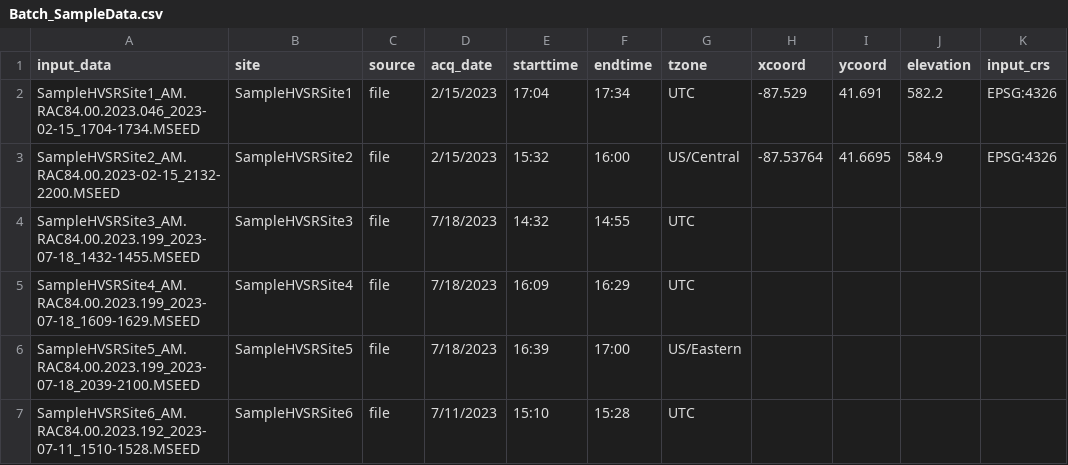
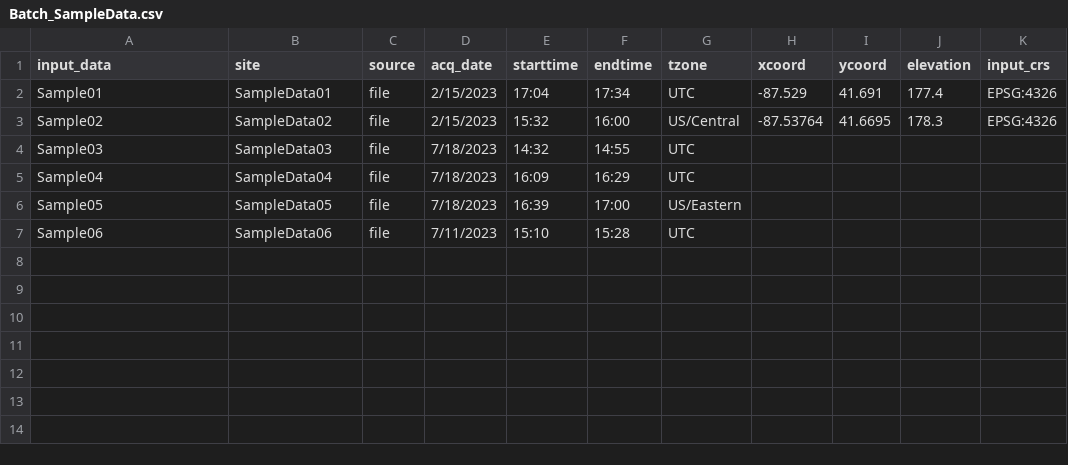
Before and after one commit to RJbalikian/SPRIT-HVSR, a CSV file: sprit/resources/sample_data/Batch_SampleData.csv, drawn as a sheet.

Commit message:
fixes primarily to sample data read in

```diff
--- a/sprit/resources/sample_data/Batch_SampleData.csv
+++ b/sprit/resources/sample_data/Batch_SampleData.csv
@@ -1,7 +1,7 @@
 input_data,site,source,acq_date,starttime,endtime,tzone,xcoord,ycoord,elevation,input_crs
-SampleHVSRSite1_AM.RAC84.00.2023.046_2023-02-15_1704-1734.MSEED,SampleHVSRSite1,file,2/15/2023,17:04,17:34,UTC,-87.529,41.691,582.2,EPSG:4326
-SampleHVSRSite2_AM.RAC84.00.2023-02-15_2132-2200.MSEED,SampleHVSRSite2,file,2/15/2023,15:32,16:00,US/Central,-87.53764,41.6695,584.9,EPSG:4326
-SampleHVSRSite3_AM.RAC84.00.2023.199_2023-07-18_1432-1455.MSEED,SampleHVSRSite3,file,7/18/2023,14:32,14:55,UTC,,,,
-SampleHVSRSite4_AM.RAC84.00.2023.199_2023-07-18_1609-1629.MSEED,SampleHVSRSite4,file,7/18/2023,16:09,16:29,UTC,,,,
-SampleHVSRSite5_AM.RAC84.00.2023.199_2023-07-18_2039-2100.MSEED,SampleHVSRSite5,file,7/18/2023,16:39,17:00,US/Eastern,,,,
-SampleHVSRSite6_AM.RAC84.00.2023.192_2023-07-11_1510-1528.MSEED,SampleHVSRSite6,file,7/11/2023,15:10,15:28,UTC,,,,
+Sample01,SampleData01,file,2/15/2023,17:04,17:34,UTC,-87.529,41.691,177.4,EPSG:4326
+Sample02,SampleData02,file,2/15/2023,15:32,16:00,US/Central,-87.53764,41.6695,178.3,EPSG:4326
+Sample03,SampleData03,file,7/18/2023,14:32,14:55,UTC,,,,
+Sample04,SampleData04,file,7/18/2023,16:09,16:29,UTC,,,,
+Sample05,SampleData05,file,7/18/2023,16:39,17:00,US/Eastern,,,,
+Sample06,SampleData06,file,7/11/2023,15:10,15:28,UTC,,,,
```
Also changed, not shown: 13 other files.
